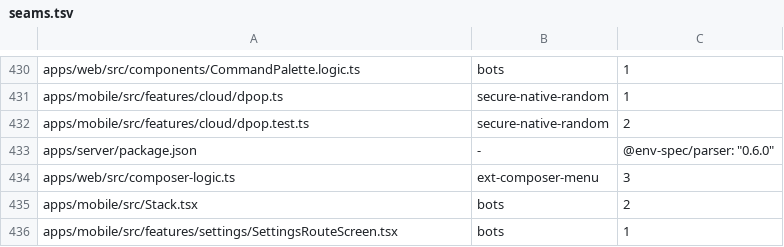
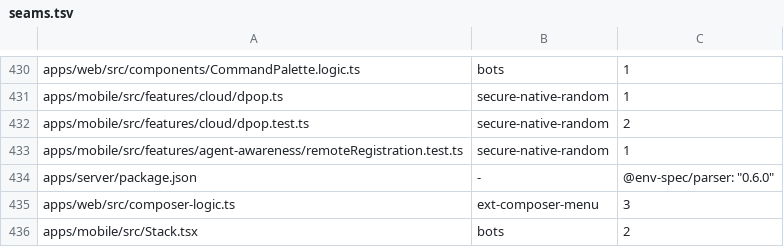
Before and after one commit to kylebegeman/loom, a TSV file: docs/fork/seams.tsv, drawn as a sheet; only a part is shown, gaps mark what is left out; the shorter side is filled out with more unchanged rows; the diff names each change by its address in the sheet, - before the commit and + after, or states it on an @@ line.

```diff
--- a/docs/fork/seams.tsv
+++ b/docs/fork/seams.tsv
+row 433: apps/mobile/src/features/agent-awareness/remoteRegistration.test.ts | secure-native-random | 1
```
Also changed, not shown: 2 other files.
